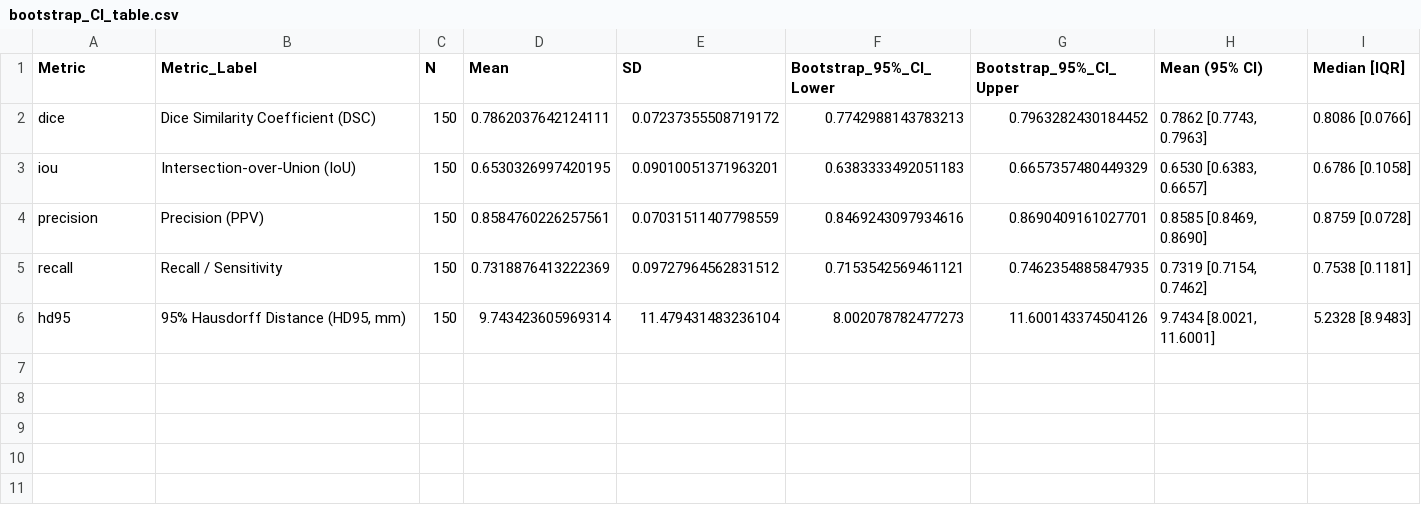
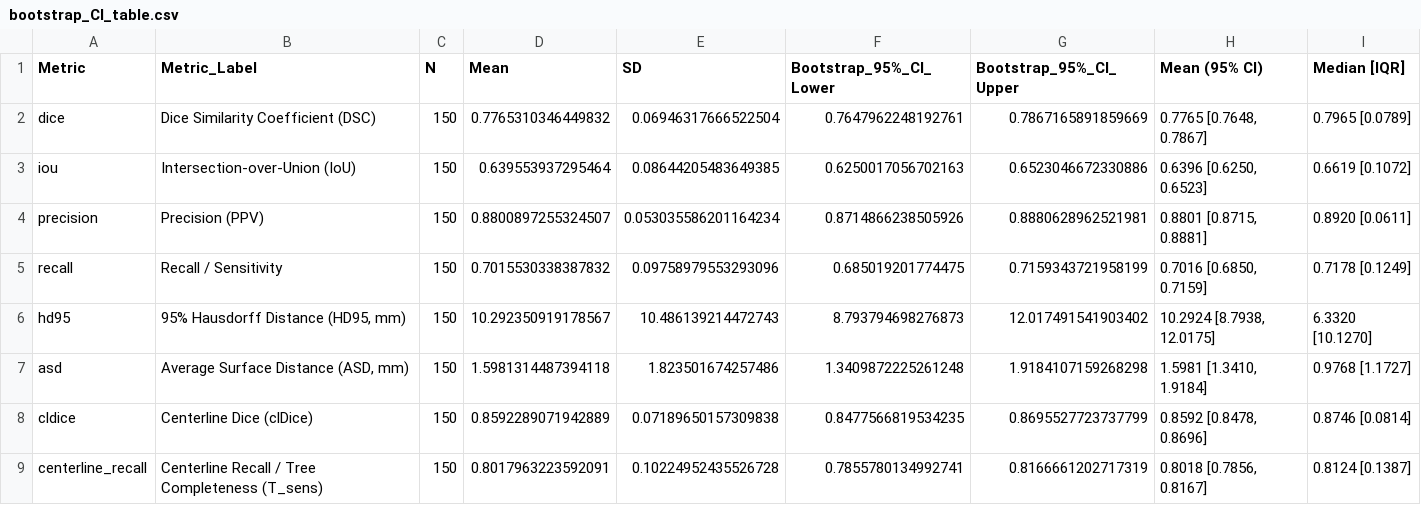
Before and after one commit to DigontaDas/Efficient-3D-Tiled-CNN-Architecture, a CSV file: Q1_Publication_Package/stats/bootstrap_CI_table.csv, drawn as a sheet.

```diff
--- a/Q1_Publication_Package/stats/bootstrap_CI_table.csv
+++ b/Q1_Publication_Package/stats/bootstrap_CI_table.csv
@@ -1,6 +1,9 @@
 Metric,Metric_Label,N,Mean,SD,Bootstrap_95%_CI_Lower,Bootstrap_95%_CI_Upper,Mean (95% CI),Median [IQR]
-dice,Dice Similarity Coefficient (DSC),150,0.7862037642124111,0.07237355508719172,0.7742988143783213,0.7963282430184452,"0.7862 [0.7743, 0.7963]",0.8086 [0.0766]
-iou,Intersection-over-Union (IoU),150,0.6530326997420195,0.09010051371963201,0.6383333492051183,0.6657357480449329,"0.6530 [0.6383, 0.6657]",0.6786 [0.1058]
-precision,Precision (PPV),150,0.8584760226257561,0.07031511407798559,0.8469243097934616,0.8690409161027701,"0.8585 [0.8469, 0.8690]",0.8759 [0.0728]
-recall,Recall / Sensitivity,150,0.7318876413222369,0.09727964562831512,0.7153542569461121,0.7462354885847935,"0.7319 [0.7154, 0.7462]",0.7538 [0.1181]
-hd95,"95% Hausdorff Distance (HD95, mm)",150,9.743423605969314,11.479431483236104,8.002078782477273,11.600143374504126,"9.7434 [8.0021, 11.6001]",5.2328 [8.9483]
+dice,Dice Similarity Coefficient (DSC),150,0.7765310346449832,0.06946317666522504,0.7647962248192761,0.7867165891859669,"0.7765 [0.7648, 0.7867]",0.7965 [0.0789]
+iou,Intersection-over-Union (IoU),150,0.639553937295464,0.08644205483649385,0.6250017056702163,0.6523046672330886,"0.6396 [0.6250, 0.6523]",0.6619 [0.1072]
+precision,Precision (PPV),150,0.8800897255324507,0.053035586201164234,0.8714866238505926,0.8880628962521981,"0.8801 [0.8715, 0.8881]",0.8920 [0.0611]
+recall,Recall / Sensitivity,150,0.7015530338387832,0.09758979553293096,0.685019201774475,0.7159343721958199,"0.7016 [0.6850, 0.7159]",0.7178 [0.1249]
+hd95,"95% Hausdorff Distance (HD95, mm)",150,10.292350919178567,10.486139214472743,8.793794698276873,12.017491541903402,"10.2924 [8.7938, 12.0175]",6.3320 [10.1270]
+asd,"Average Surface Distance (ASD, mm)",150,1.5981314487394118,1.823501674257486,1.3409872225261248,1.9184107159268298,"1.5981 [1.3410, 1.9184]",0.9768 [1.1727]
+cldice,Centerline Dice (clDice),150,0.8592289071942889,0.07189650157309838,0.8477566819534235,0.8695527723737799,"0.8592 [0.8478, 0.8696]",0.8746 [0.0814]
+centerline_recall,Centerline Recall / Tree Completeness (T_sens),150,0.8017963223592091,0.10224952435526728,0.7855780134992741,0.8166661202717319,"0.8018 [0.7856, 0.8167]",0.8124 [0.1387]
```
Also changed, not shown: Q1_Publication_Package/ablation/ablation_table.csv, Q1_Publication_Package/efficiency/efficiency_table.csv, 29 other files.
